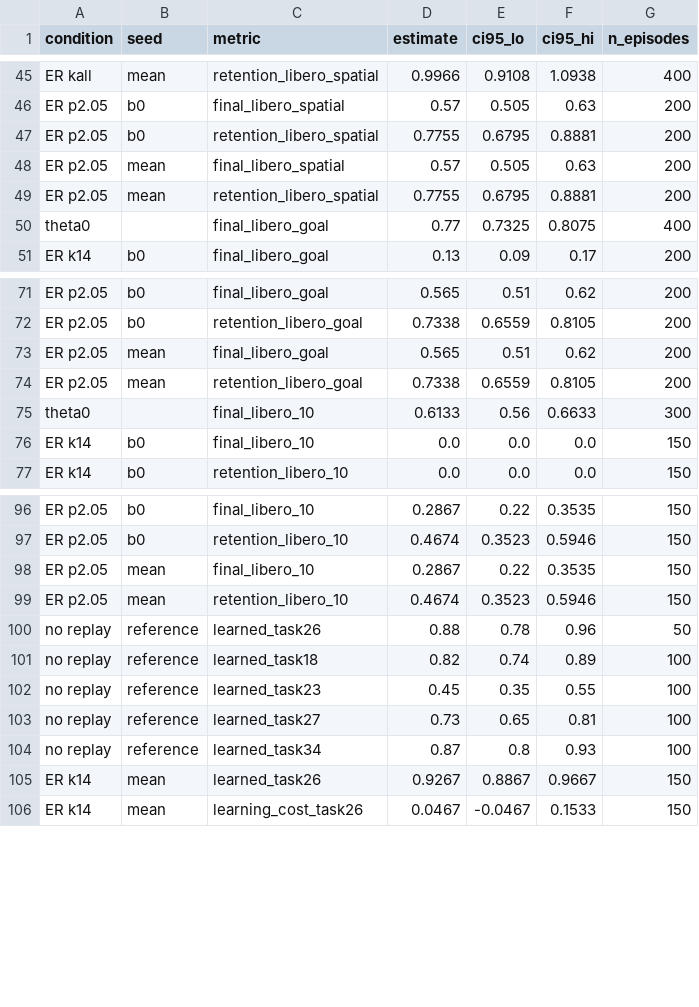
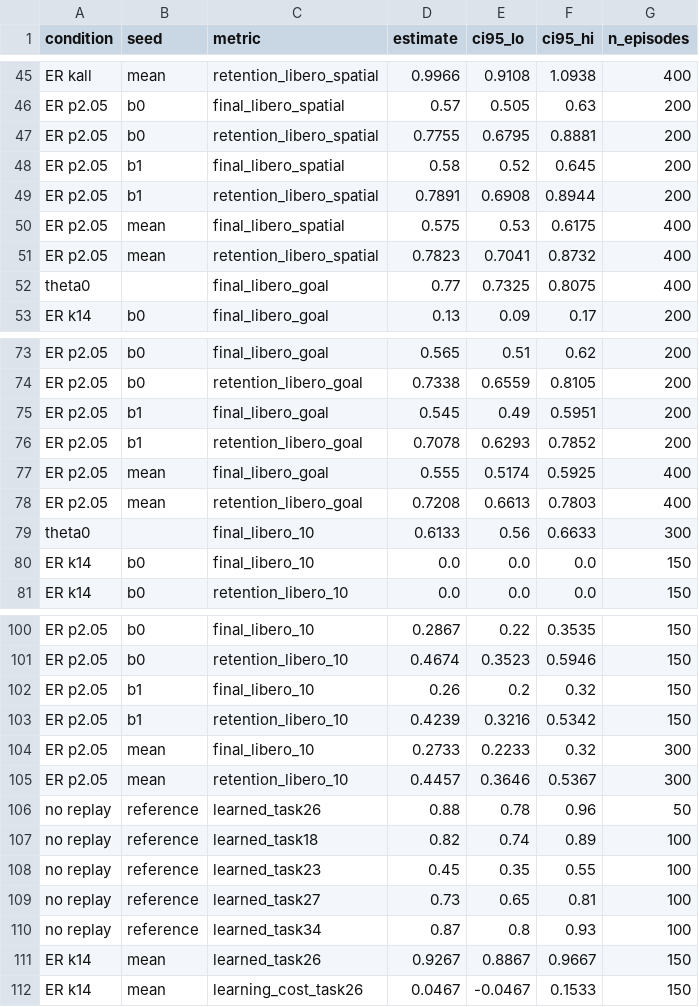
Before and after one commit to elvinhajizada/adaptive-vla-replay, a CSV file: results/m2_metrics_ci.csv, drawn as a sheet; only a part is shown, gaps mark what is left out; the diff covers the shown part only.

```diff
--- a/results/m2_metrics_ci.csv
+++ b/results/m2_metrics_ci.csv
@@ -47,4 +47,6 @@ ER p2.05,b0,final_libero_spatial,0.57,0.505,0.63,200
 ER p2.05,b0,retention_libero_spatial,0.7755,0.6795,0.8881,200
-ER p2.05,mean,final_libero_spatial,0.57,0.505,0.63,200
-ER p2.05,mean,retention_libero_spatial,0.7755,0.6795,0.8881,200
+ER p2.05,b1,final_libero_spatial,0.58,0.52,0.645,200
+ER p2.05,b1,retention_libero_spatial,0.7891,0.6908,0.8944,200
+ER p2.05,mean,final_libero_spatial,0.575,0.53,0.6175,400
+ER p2.05,mean,retention_libero_spatial,0.7823,0.7041,0.8732,400
 theta0,,final_libero_goal,0.77,0.7325,0.8075,400
@@ -72,4 +74,6 @@ ER p2.05,b0,final_libero_goal,0.565,0.51,0.62,200
 ER p2.05,b0,retention_libero_goal,0.7338,0.6559,0.8105,200
-ER p2.05,mean,final_libero_goal,0.565,0.51,0.62,200
-ER p2.05,mean,retention_libero_goal,0.7338,0.6559,0.8105,200
+ER p2.05,b1,final_libero_goal,0.545,0.49,0.5951,200
+ER p2.05,b1,retention_libero_goal,0.7078,0.6293,0.7852,200
+ER p2.05,mean,final_libero_goal,0.555,0.5174,0.5925,400
+ER p2.05,mean,retention_libero_goal,0.7208,0.6613,0.7803,400
 theta0,,final_libero_10,0.6133,0.56,0.6633,300
@@ -97,4 +101,6 @@ ER p2.05,b0,final_libero_10,0.2867,0.22,0.3535,150
 ER p2.05,b0,retention_libero_10,0.4674,0.3523,0.5946,150
-ER p2.05,mean,final_libero_10,0.2867,0.22,0.3535,150
-ER p2.05,mean,retention_libero_10,0.4674,0.3523,0.5946,150
+ER p2.05,b1,final_libero_10,0.26,0.2,0.32,150
+ER p2.05,b1,retention_libero_10,0.4239,0.3216,0.5342,150
+ER p2.05,mean,final_libero_10,0.2733,0.2233,0.32,300
+ER p2.05,mean,retention_libero_10,0.4457,0.3646,0.5367,300
 no replay,reference,learned_task26,0.88,0.78,0.96,50
```
Also changed, not shown: 41 edited cells elsewhere in this file, results/failure_anatomy.csv, results/phase_coverage.csv, 34 other files.
